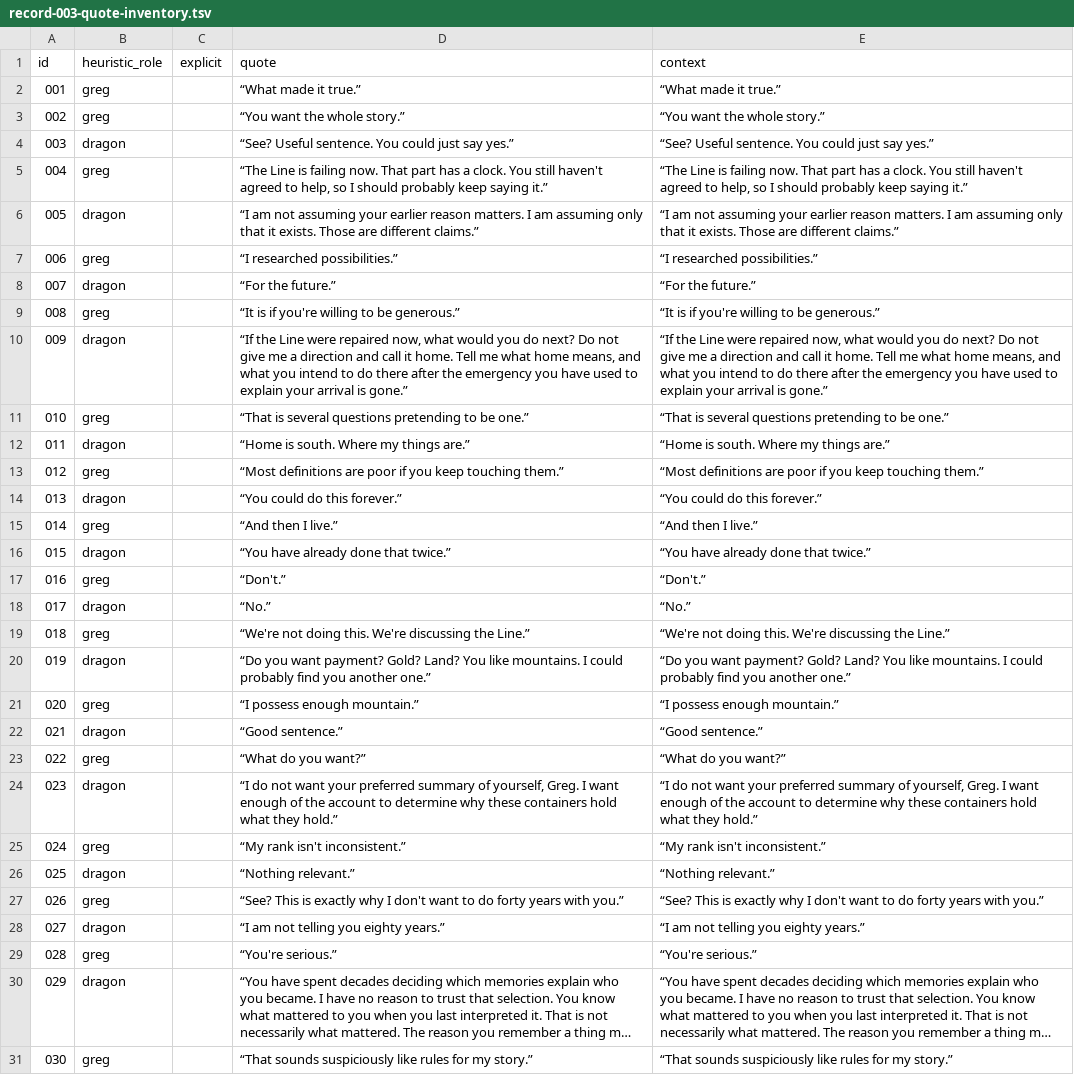
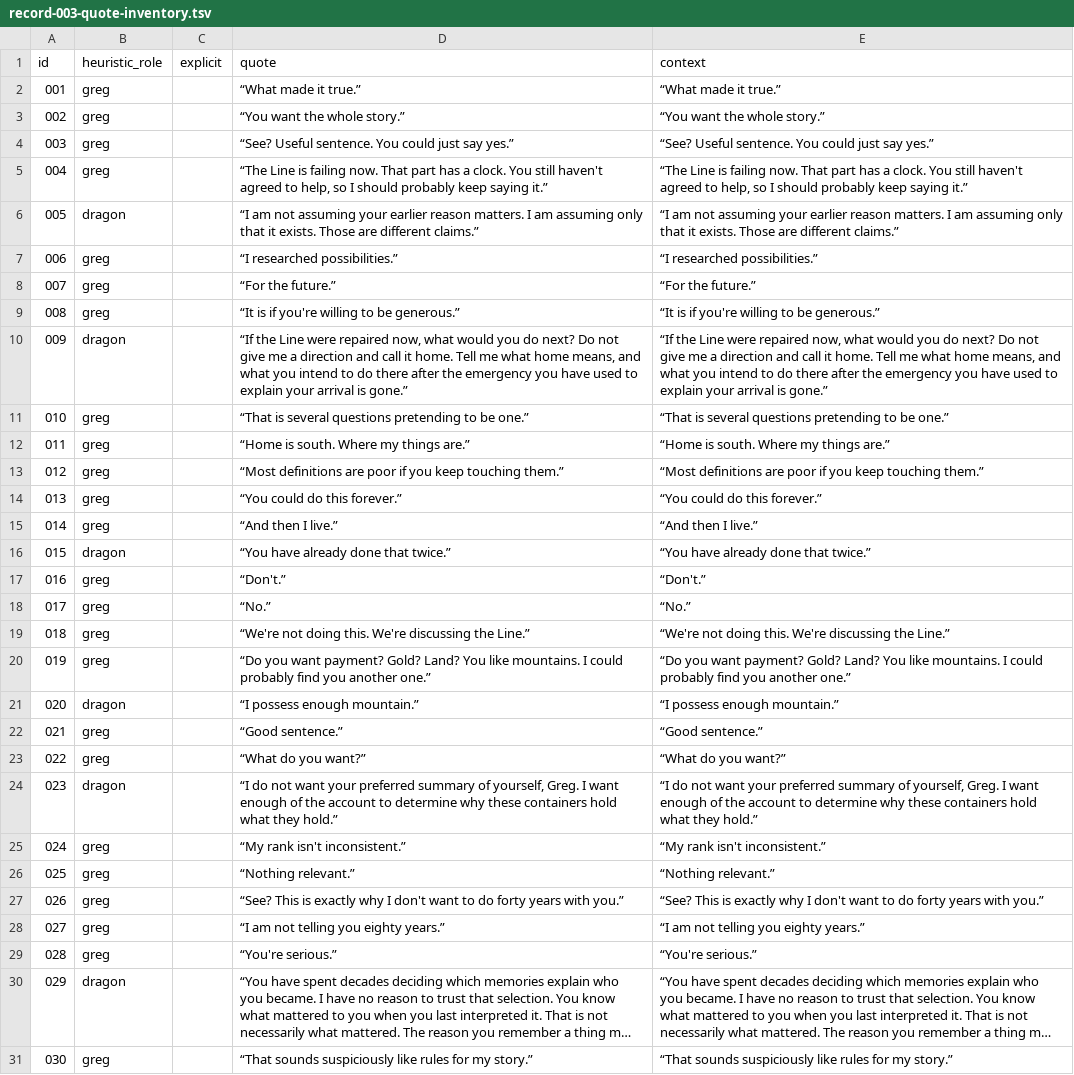
Before and after one commit to Paiea/peg-leg-greg-reader, a TSV file: 3l/audio/record-003-quote-inventory.tsv, drawn as a sheet; only a part is shown; long unchanged cells end in …; the diff covers the shown part only.

```diff
--- a/3l/audio/record-003-quote-inventory.tsv
+++ b/3l/audio/record-003-quote-inventory.tsv
@@ -3,3 +3,3 @@ id	heuristic_role	explicit	quote	context
 002	greg		“You want the whole story.”	“You want the whole story.”
-003	dragon		“See? Useful sentence. You could just say yes.”	“See? Useful sentence. You could just say yes.”
+003	greg		“See? Useful sentence. You could just say yes.”	“See? Useful sentence. You could just say yes.”
 004	greg		“The Line is failing now. That part has a clock. You still haven't agreed to help, so I should probably keep saying it.”	“The Line is failing now. That part has a clock. You still haven't agreed to help, so I should probably keep saying it.”
@@ -7,3 +7,3 @@ id	heuristic_role	explicit	quote	context
 006	greg		“I researched possibilities.”	“I researched possibilities.”
-007	dragon		“For the future.”	“For the future.”
+007	greg		“For the future.”	“For the future.”
 008	greg		“It is if you're willing to be generous.”	“It is if you're willing to be generous.”
@@ -11,5 +11,5 @@ id	heuristic_role	explicit	quote	context
 010	greg		“That is several questions pretending to be one.”	“That is several questions pretending to be one.”
-011	dragon		“Home is south. Where my things are.”	“Home is south. Where my things are.”
+011	greg		“Home is south. Where my things are.”	“Home is south. Where my things are.”
 012	greg		“Most definitions are poor if you keep touching them.”	“Most definitions are poor if you keep touching them.”
-013	dragon		“You could do this forever.”	“You could do this forever.”
+013	greg		“You could do this forever.”	“You could do this forever.”
 014	greg		“And then I live.”	“And then I live.”
@@ -17,7 +17,7 @@ id	heuristic_role	explicit	quote	context
 016	greg		“Don't.”	“Don't.”
-017	dragon		“No.”	“No.”
+017	greg		“No.”	“No.”
 018	greg		“We're not doing this. We're discussing the Line.”	“We're not doing this. We're discussing the Line.”
-019	dragon		“Do you want payment? Gold? Land? You like mountains. I could probably find you another one.”	“Do you want payment? Gold? Land? You like mountains. I could probably find you another one.”
-020	greg		“I possess enough mountain.”	“I possess enough mountain.”
-021	dragon		“Good sentence.”	“Good sentence.”
+019	greg		“Do you want payment? Gold? Land? You like mountains. I could probably find you another one.”	“Do you want payment? Gold? Land? You like mountains. I could probably find you another one.”
+020	dragon		“I possess enough mountain.”	“I possess enough mountain.”
+021	greg		“Good sentence.”	“Good sentence.”
 022	greg		“What do you want?”	“What do you want?”
@@ -25,5 +25,5 @@ id	heuristic_role	explicit	quote	context
 024	greg		“My rank isn't inconsistent.”	“My rank isn't inconsistent.”
-025	dragon		“Nothing relevant.”	“Nothing relevant.”
+025	greg		“Nothing relevant.”	“Nothing relevant.”
 026	greg		“See? This is exactly why I don't want to do forty years with you.”	“See? This is exactly why I don't want to do forty years with you.”
-027	dragon		“I am not telling you eighty years.”	“I am not telling you eighty years.”
+027	greg		“I am not telling you eighty years.”	“I am not telling you eighty years.”
 028	greg		“You're serious.”	“You're serious.”
```
Also changed, not shown: 8 edited cells elsewhere in this file, 3l/audio/record-002-quote-inventory.tsv, 2 other files.
